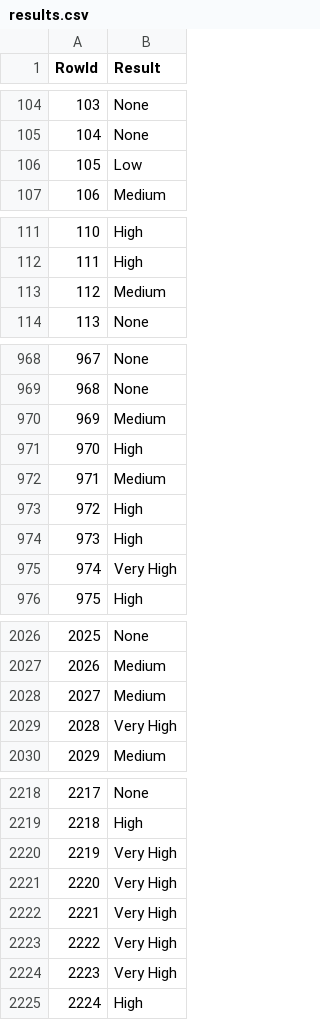
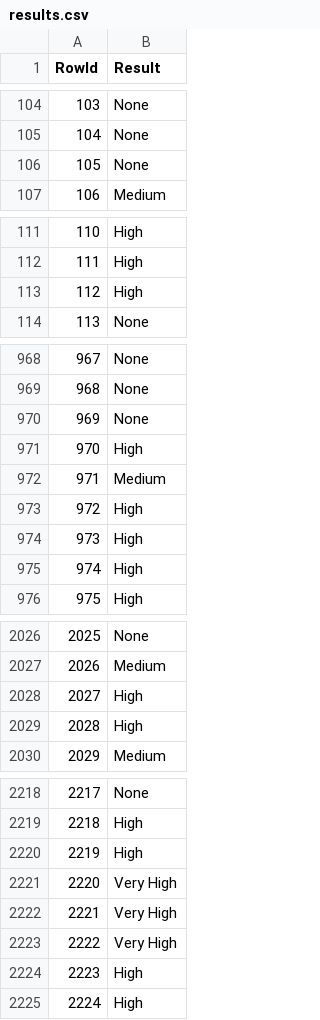
Before and after one commit to orlandopalmeira/Trabalho-DAA-2023-2024, a CSV file: Tarefa_2/results.csv, drawn as a sheet; only a part is shown, gaps mark what is left out; the diff covers the shown part only.

```diff
--- a/Tarefa_2/results.csv
+++ b/Tarefa_2/results.csv
@@ -105,3 +105,3 @@ RowId,Result
 104,None
-105,Low
+105,None
 106,Medium
@@ -112,3 +112,3 @@ RowId,Result
 111,High
-112,Medium
+112,High
 113,None
@@ -969,3 +969,3 @@ RowId,Result
 968,None
-969,Medium
+969,None
 970,High
@@ -974,3 +974,3 @@ RowId,Result
 973,High
-974,Very High
+974,High
 975,High
@@ -2027,4 +2027,4 @@ RowId,Result
 2026,Medium
-2027,Medium
-2028,Very High
+2027,High
+2028,High
 2029,Medium
@@ -2219,3 +2219,3 @@ RowId,Result
 2218,High
-2219,Very High
+2219,High
 2220,Very High
@@ -2223,3 +2223,3 @@ RowId,Result
 2222,Very High
-2223,Very High
+2223,High
 2224,High
```
Also changed, not shown: 37 edited cells elsewhere in this file, 2 other files.
